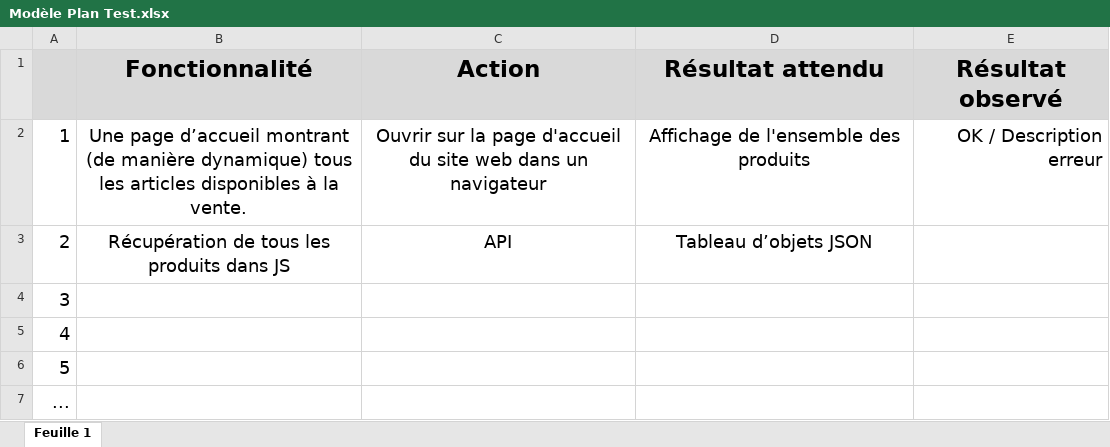
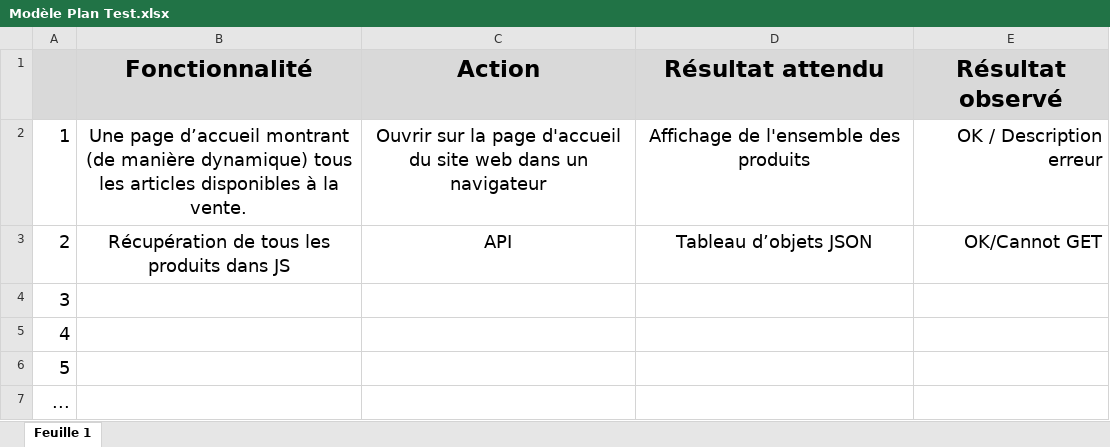
Before and after one commit to GloireDianzenza/ProjetShop, an Excel workbook: Modèle Plan Test.xlsx, sheet Feuille 1, drawn as a sheet; values as stored, in another font and other column widths than the file's, no borders; the diff names each change by its address in the sheet, - before the commit and + after, or states it on an @@ line.

```diff
--- a/Modèle Plan Test.xlsx (sheet Feuille 1)
+++ b/Modèle Plan Test.xlsx (sheet Feuille 1)
-E3 (Résultat observé): (empty)
+E3 (Résultat observé): OK/Cannot GET
```
Also changed, not shown: 1 other file.
